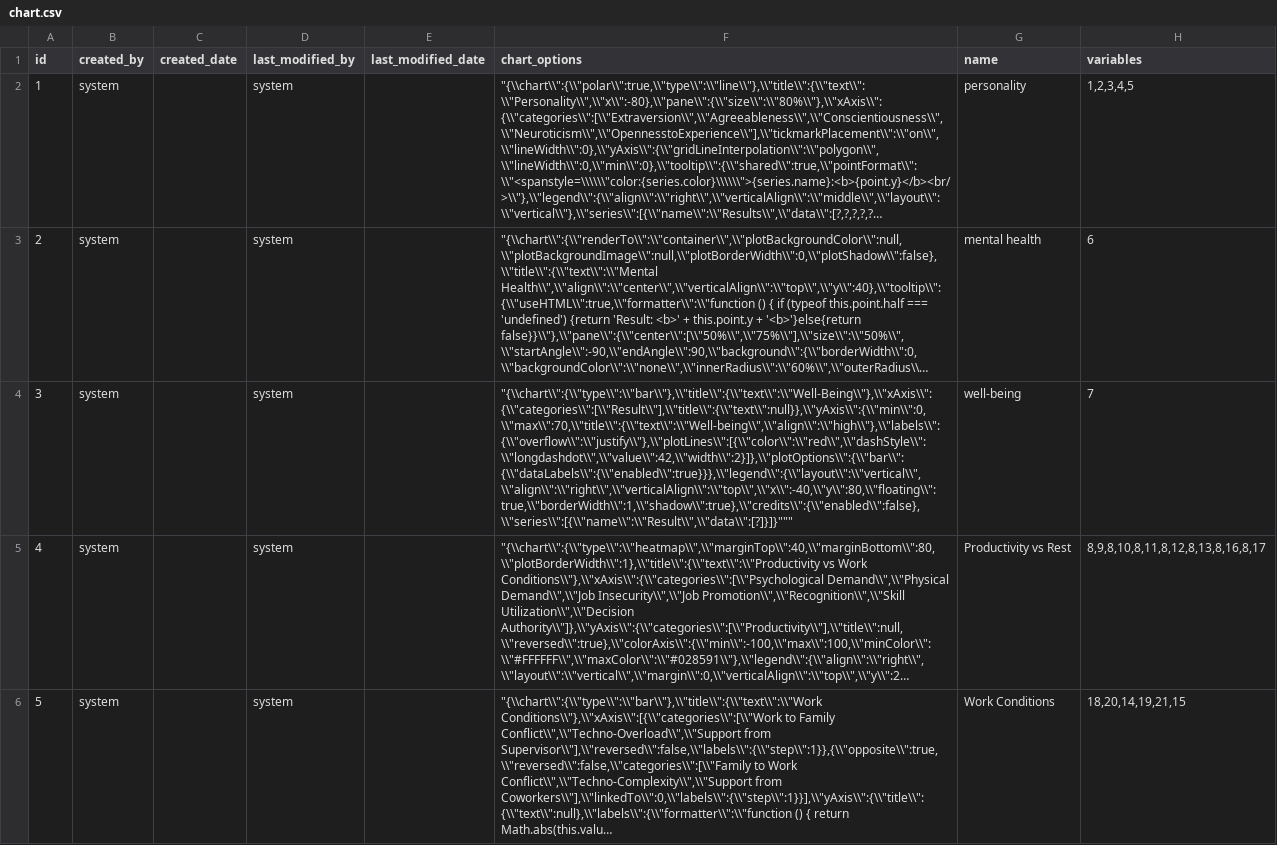
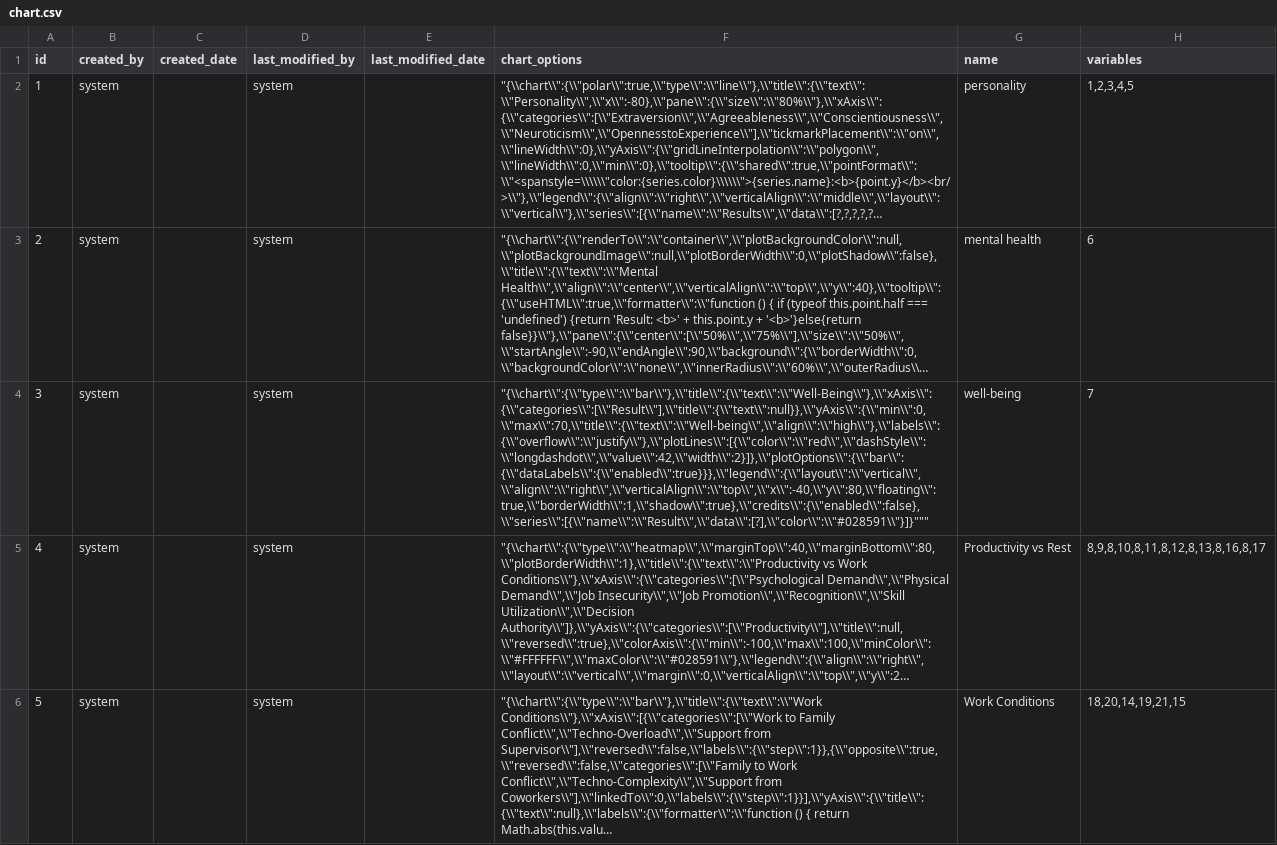
Before and after one commit to yetsen/mental-health-app, a CSV file: src/main/resources/config/liquibase/data/chart.csv, drawn as a sheet; only a part is shown; long unchanged cells end in …; the diff names each change by its address in the sheet, - before the commit and + after, or states it on an @@ line.

Commit message:
wellbeing chart updated

```diff
--- a/src/main/resources/config/liquibase/data/chart.csv
+++ b/src/main/resources/config/liquibase/data/chart.csv
-F4 (chart_options): "{\\chart\\":{\\"type\\":\\"bar\\"},\\"title\\":{\\"text\\":\\"Well-Being\\"},\\"xAxis\\":{\\"categories\\":[\\"Result\\"],\\"title\\":{\\"text\\":null}},\\"yAxis\\":{\\"min\\":0,\\"max\\":70,\\"title\\":{\\"text\\":\\"Well-being\\",\\"align\\":\\"high\\"},\\"labels\\":{\\"overflow\\":\\"justify\\"},\\"plotLines\\":[{\\"color\\":\\"red\\",\\"dashStyle\\":\\"longdashdot\\",\\"value\\":42,\\"width\\":2}]},\\"plotOptions\\":{\\"bar\\":{\\"dataLabels\\":{\\"enabled\\":true}}},\\"legend\\":{\\"layout\\":\\"vertical\\",\\"align\\":\\"right\\",\\"verticalAlign\\":\\"top\\",\\"x\\":-40,\\"y\\":80,\\"floating\\":true,\\"borderWidth\\":1,\\"shadow\\":true},\\"credits\\":{\\"enabled\\":false},\\"series\\":[{\\"name\\":\\"Result\\",\\"data\\":[?]}]}"""
+F4 (chart_options): "{\\chart\\":{\\"type\\":\\"bar\\"},\\"title\\":{\\"text\\":\\"Well-Being\\"},\\"xAxis\\":{\\"categories\\":[\\"Result\\"],\\"title\\":{\\"text\\":null}},\\"yAxis\\":{\\"min\\":0,\\"max\\":70,\\"title\\":{\\"text\\":\\"Well-being\\",\\"align\\":\\"high\\"},\\"labels\\":{\\"overflow\\":\\"justify\\"},\\"plotLines\\":[{\\"color\\":\\"red\\",\\"dashStyle\\":\\"longdashdot\\",\\"value\\":42,\\"width\\":2}]},\\"plotOptions\\":{\\"bar\\":{\\"dataLabels\\":{\\"enabled\\":true}}},\\"legend\\":{\\"layout\\":\\"vertical\\",\\"align\\":\\"right\\",\\"verticalAlign\\":\\"top\\",\\"x\\":-40,\\"y\\":80,\\"floating\\":true,\\"borderWidth\\":1,\\"shadow\\":true},\\"credits\\":{\\"enabled\\":false},\\"series\\":[{\\"name\\":\\"Result\\",\\"data\\":[?],\\"color\\":\\"#028591\\"}]}"""
```
